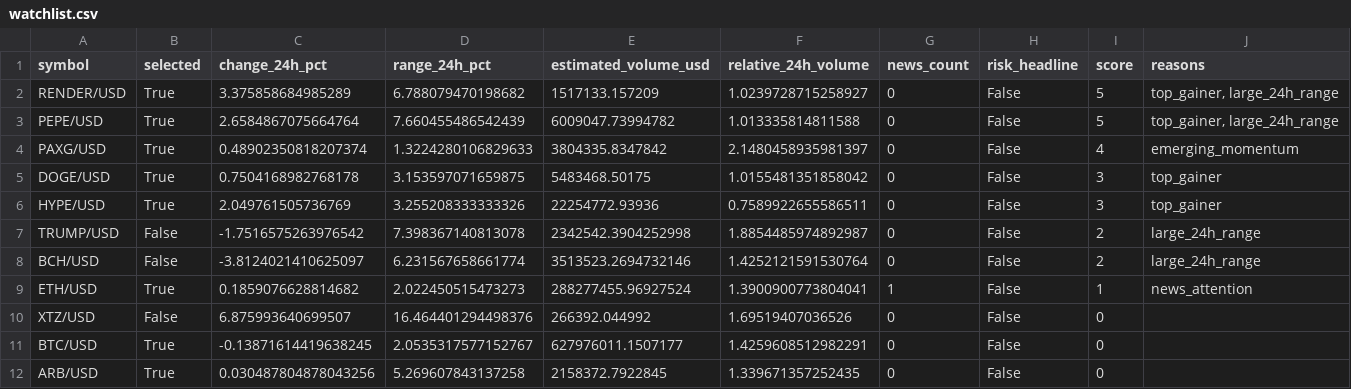
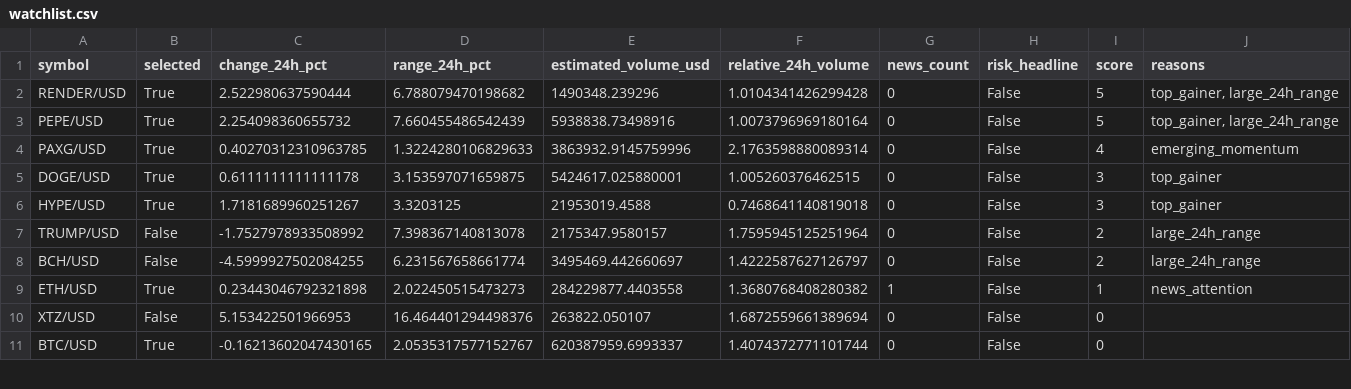
Before and after one commit to Rand0mUs3r-afk/CryptoStrategyLab, a CSV file: watchlist.csv, drawn as a sheet; only a part is shown; removed rows and columns are numbered as before the commit, all else as after; rows hold the shown columns only; the diff covers the shown part only; the diff names each change by its address in the sheet, - before the commit and + after, or states it on an @@ line.

```diff
--- a/watchlist.csv
+++ b/watchlist.csv
-C2 (change_24h_pct): 3.375858684985289
+C2 (change_24h_pct): 2.522980637590444
-E2 (estimated_volume_usd): 1517133.157209
+E2 (estimated_volume_usd): 1490348.239296
-F2 (relative_24h_volume): 1.0239728715258927
+F2 (relative_24h_volume): 1.0104341426299428
-C3 (change_24h_pct): 2.6584867075664764
+C3 (change_24h_pct): 2.254098360655732
-E3 (estimated_volume_usd): 6009047.73994782
+E3 (estimated_volume_usd): 5938838.73498916
-F3 (relative_24h_volume): 1.013335814811588
+F3 (relative_24h_volume): 1.0073796969180164
-C4 (change_24h_pct): 0.48902350818207374
+C4 (change_24h_pct): 0.40270312310963785
-E4 (estimated_volume_usd): 3804335.8347842
+E4 (estimated_volume_usd): 3863932.9145759996
-F4 (relative_24h_volume): 2.1480458935981397
+F4 (relative_24h_volume): 2.1763598880089314
-C5 (change_24h_pct): 0.7504168982768178
+C5 (change_24h_pct): 0.6111111111111178
-E5 (estimated_volume_usd): 5483468.50175
+E5 (estimated_volume_usd): 5424617.025880001
-F5 (relative_24h_volume): 1.0155481351858042
+F5 (relative_24h_volume): 1.005260376462515
-C6 (change_24h_pct): 2.049761505736769
+C6 (change_24h_pct): 1.7181689960251267
-D6 (range_24h_pct): 3.255208333333326
+D6 (range_24h_pct): 3.3203125
-E6 (estimated_volume_usd): 22254772.93936
+E6 (estimated_volume_usd): 21953019.4588
-F6 (relative_24h_volume): 0.7589922655586511
+F6 (relative_24h_volume): 0.7468641140819018
-C7 (change_24h_pct): -1.7516575263976542
+C7 (change_24h_pct): -1.7527978933508992
-E7 (estimated_volume_usd): 2342542.3904252998
+E7 (estimated_volume_usd): 2175347.9580157
-F7 (relative_24h_volume): 1.8854485974892987
+F7 (relative_24h_volume): 1.7595945125251964
-C8 (change_24h_pct): -3.8124021410625097
+C8 (change_24h_pct): -4.5999927502084255
-E8 (estimated_volume_usd): 3513523.2694732146
+E8 (estimated_volume_usd): 3495469.442660697
-F8 (relative_24h_volume): 1.4252121591530764
+F8 (relative_24h_volume): 1.4222587627126797
-C9 (change_24h_pct): 0.1859076628814682
+C9 (change_24h_pct): 0.23443046792321898
-E9 (estimated_volume_usd): 288277455.96927524
+E9 (estimated_volume_usd): 284229877.4403558
-F9 (relative_24h_volume): 1.3900900773804041
+F9 (relative_24h_volume): 1.3680768408280382
-C10 (change_24h_pct): 6.875993640699507
+C10 (change_24h_pct): 5.153422501966953
-E10 (estimated_volume_usd): 266392.044992
+E10 (estimated_volume_usd): 263822.050107
-F10 (relative_24h_volume): 1.69519407036526
+F10 (relative_24h_volume): 1.6872559661389694
-C11 (change_24h_pct): -0.13871614419638245
+C11 (change_24h_pct): -0.16213602047430165
-E11 (estimated_volume_usd): 627976011.1507177
+E11 (estimated_volume_usd): 620387959.6993337
-F11 (relative_24h_volume): 1.4259608512982291
+F11 (relative_24h_volume): 1.4074372771101744
-row 12: ARB/USD | True | 0.030487804878043256 | 5.269607843137258 | 2158372.7922845 | 1.339671357252435 | 0 | False | 0
```
Also changed, not shown: 4 added rows, 3 removed rows and 61 edited cells elsewhere in this file, entry_decisions.csv, 6 other files.
